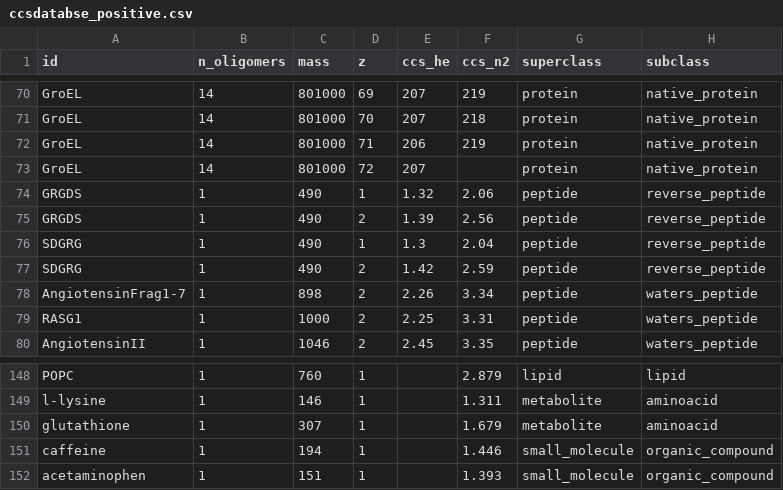
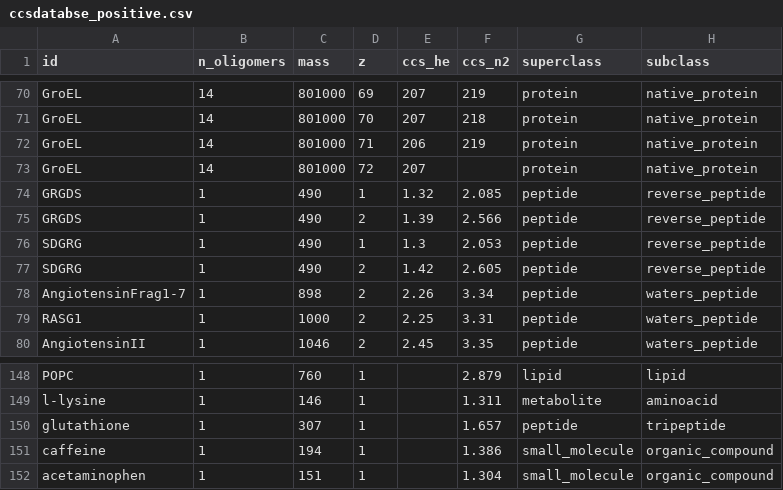
Before and after one commit to sugyandixit/TWIMCCS_CAL, a CSV file: CCSDatabase/ccsdatabse_positive.csv, drawn as a sheet; only a part is shown, gaps mark what is left out.

```diff
--- a/CCSDatabase/ccsdatabse_positive.csv
+++ b/CCSDatabase/ccsdatabse_positive.csv
@@ -73,6 +73,6 @@ GroEL,14,801000,71,206,219,protein,native_protein
 GroEL,14,801000,72,207,,protein,native_protein
-GRGDS,1,490,1,1.32,2.06,peptide,reverse_peptide
-GRGDS,1,490,2,1.39,2.56,peptide,reverse_peptide
-SDGRG,1,490,1,1.3,2.04,peptide,reverse_peptide
-SDGRG,1,490,2,1.42,2.59,peptide,reverse_peptide
+GRGDS,1,490,1,1.32,2.085,peptide,reverse_peptide
+GRGDS,1,490,2,1.39,2.566,peptide,reverse_peptide
+SDGRG,1,490,1,1.3,2.053,peptide,reverse_peptide
+SDGRG,1,490,2,1.42,2.605,peptide,reverse_peptide
 AngiotensinFrag1-7,1,898,2,2.26,3.34,peptide,waters_peptide
@@ -149,4 +149,4 @@ POPC,1,760,1,,2.879,lipid,lipid
 l-lysine,1,146,1,,1.311,metabolite,aminoacid
-glutathione,1,307,1,,1.679,metabolite,aminoacid
-caffeine,1,194,1,,1.446,small_molecule,organic_compound
-acetaminophen,1,151,1,,1.393,small_molecule,organic_compound
+glutathione,1,307,1,,1.657,peptide,tripeptide
+caffeine,1,194,1,,1.386,small_molecule,organic_compound
+acetaminophen,1,151,1,,1.304,small_molecule,organic_compound
```
Also changed, not shown: 3 other files.
